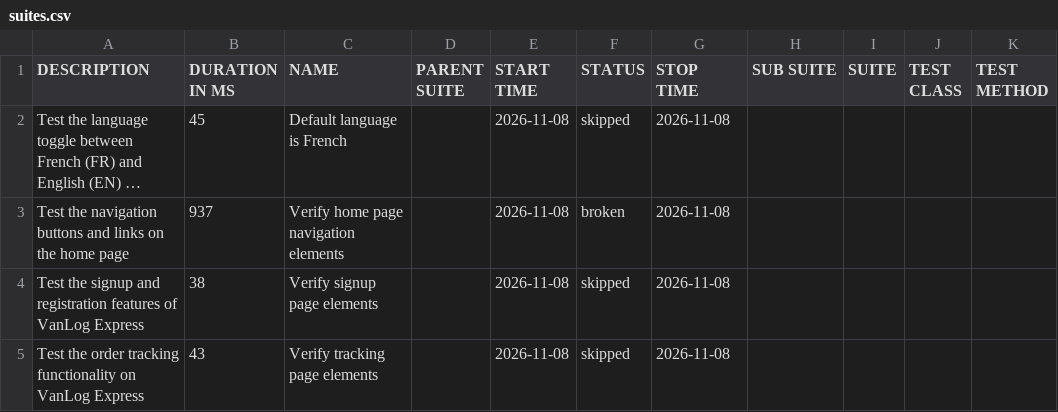
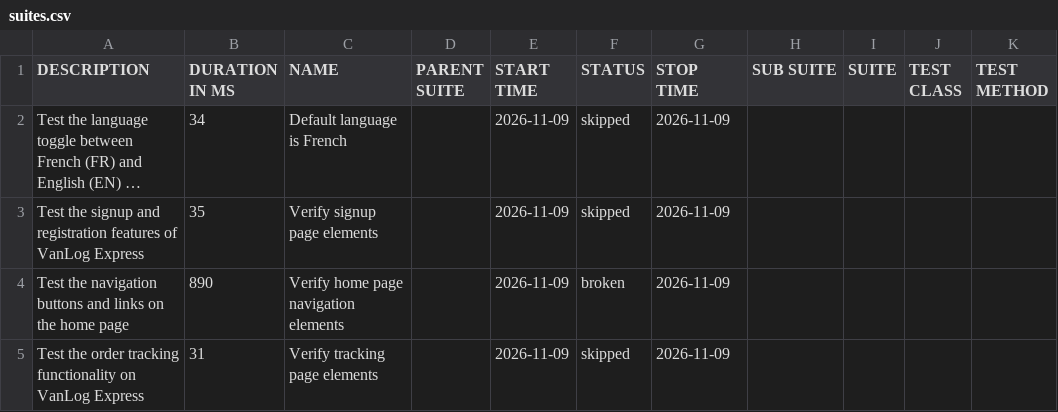
Before and after one commit to Raef211/Automation-vanlog-express, a CSV file: nightly/data/suites.csv, drawn as a sheet; long unchanged cells end in …; removed rows and columns are numbered as before the commit, all else as after; the diff names each change by its address in the sheet, - before the commit and + after, or states it on an @@ line.

```diff
--- a/nightly/data/suites.csv
+++ b/nightly/data/suites.csv
-B2 (DURATION IN MS): 45
+B2 (DURATION IN MS): 34
-E2 (START TIME): 2026-11-08
+E2 (START TIME): 2026-11-09
-G2 (STOP TIME): 2026-11-08
+G2 (STOP TIME): 2026-11-09
-row 3: Test the navigation buttons and links on the home page | 937 | Verify home page navigation elements |  | 2026-11-08 | broken | 2026-11-08
-B3 (DURATION IN MS): 38
+B3 (DURATION IN MS): 35
-E3 (START TIME): 2026-11-08
+E3 (START TIME): 2026-11-09
-G3 (STOP TIME): 2026-11-08
+G3 (STOP TIME): 2026-11-09
+row 4: Test the navigation buttons and links on the home page | 890 | Verify home page navigation elements |  | 2026-11-09 | broken | 2026-11-09
-B5 (DURATION IN MS): 43
+B5 (DURATION IN MS): 31
-E5 (START TIME): 2026-11-08
+E5 (START TIME): 2026-11-09
-G5 (STOP TIME): 2026-11-08
+G5 (STOP TIME): 2026-11-09
```
Also changed, not shown: nightly/data/behaviors.csv, 20 other files.
